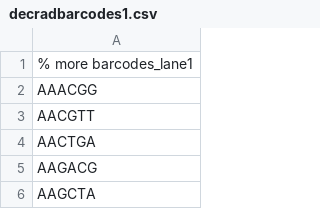
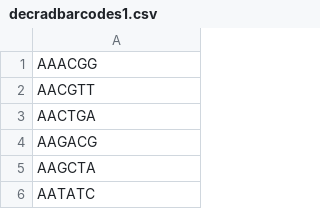
Before and after one commit to jheare/Fish546-Jake, a CSV file: data/decradbarcodes1.csv, drawn as a sheet; only a part is shown; the shorter side is filled out with more unchanged rows; the diff names each change by its address in the sheet, - before the commit and + after, or states it on an @@ line.

Commit message:
fix barcodes

```diff
--- a/data/decradbarcodes1.csv
+++ b/data/decradbarcodes1.csv
-row 1: % more barcodes_lane1
```
